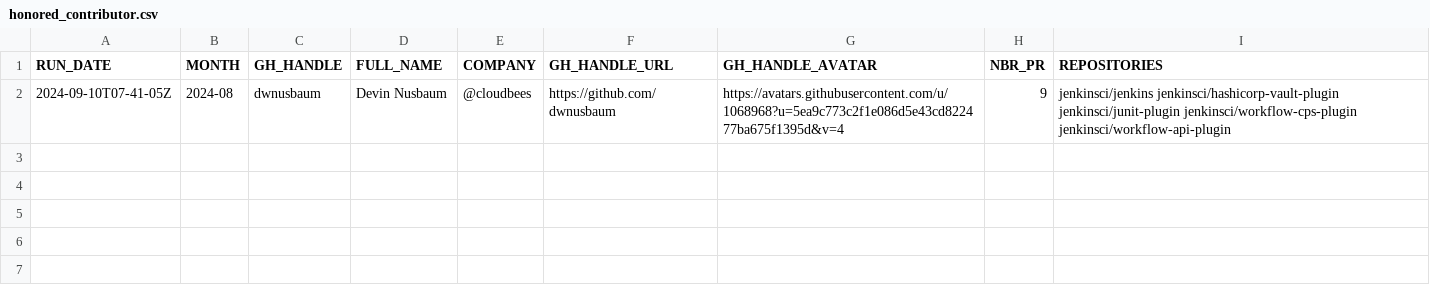
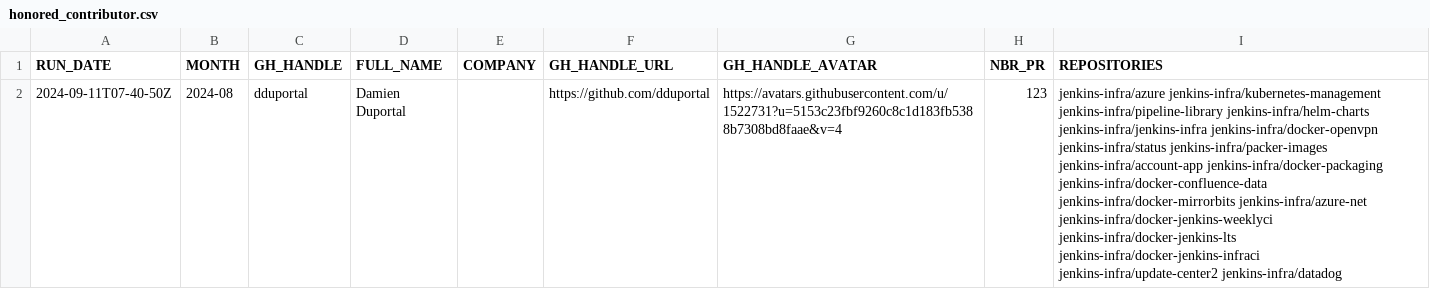
Before and after one commit to jmMeessen/jenkins-contribution-stats, a CSV file: data/honored_contributor.csv, drawn as a sheet; removed rows and columns are numbered as before the commit, all else as after; the diff names each change by its address in the sheet, - before the commit and + after, or states it on an @@ line.

```diff
--- a/data/honored_contributor.csv
+++ b/data/honored_contributor.csv
-row 2: 2024-09-10T07-41-05Z | 2024-08 | dwnusbaum | Devin Nusbaum | @cloudbees | https://github.com/dwnusbaum | https://avatars.githubusercontent.com/u/1068968?u=5ea9c773c2f1e086d5e43cd822477ba675f1395d&v=4 | 9 | jenkinsci/jenkins jenkinsci/hashicorp-vault-plugin jenkinsci/junit-plugin jenkinsci/workflow-cps-plugin jenkinsci/workflow-api-plugin
+row 2: 2024-09-11T07-40-50Z | 2024-08 | dduportal | Damien Duportal |  | https://github.com/dduportal | https://avatars.githubusercontent.com/u/1522731?u=5153c23fbf9260c8c1d183fb5388b7308bd8faae&v=4 | 123 | jenkins-infra/azure jenkins-infra/kubernetes-management jenkins-infra/pipeline-library jenkins-infra/helm-charts jenkins-infra/jenkins-infra jenkins-infra/docker-openvpn jenkins-infra/status jenkins-infra/packer-images jenkins-infra/account-app jenkins-infra/docker-packaging jenkins-infra/docker-confluence-data jenkins-infra/docker-mirrorbits jenkins-infra/azure-net jenkins-infra/docker-jenkins-weeklyci jenkins-infra/docker-jenkins-lts jenkins-infra/docker-jenkins-infraci jenkins-infra/update-center2 jenkins-infra/datadog
```
